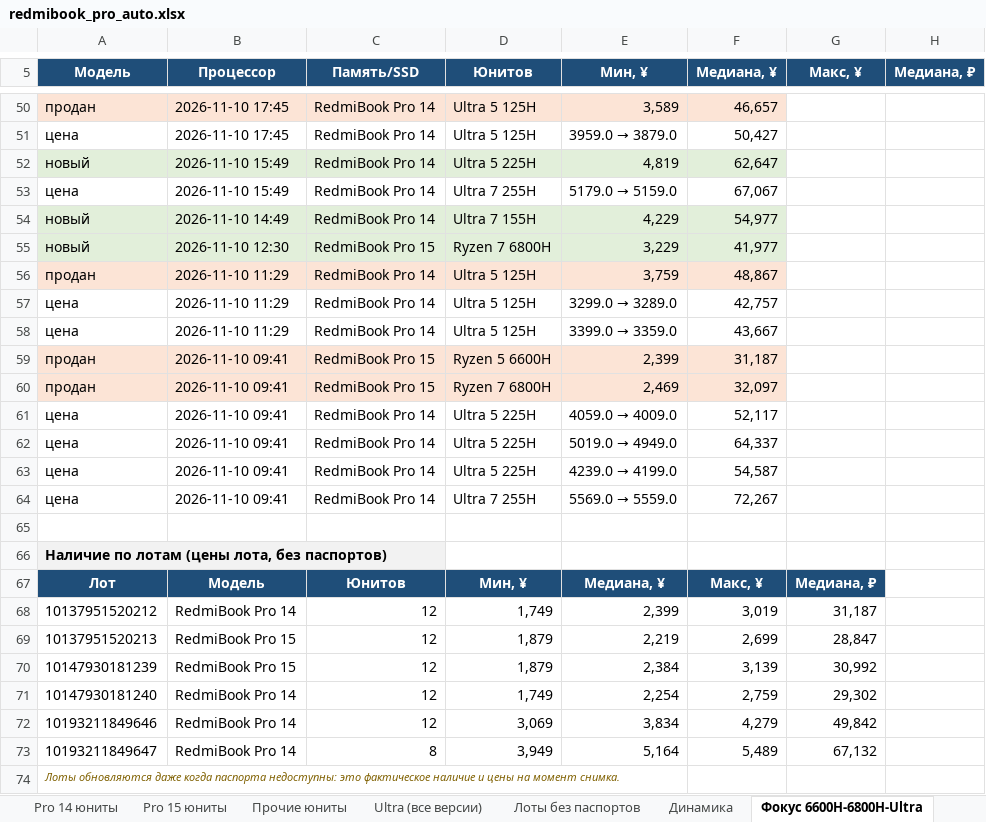
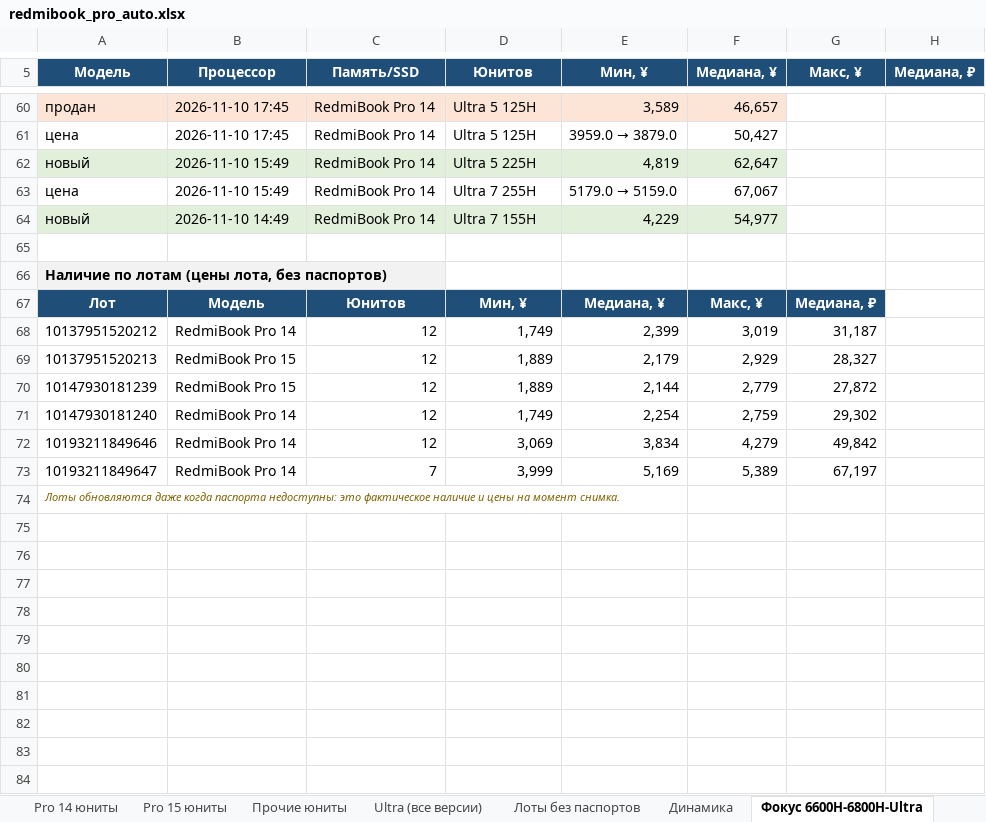
Before and after one commit to usmniko-spec/jd-laptops, an Excel workbook: redmibook_pro_auto.xlsx, sheet Фокус 6600H-6800H-Ultra, drawn as a sheet; only a part is shown, gaps mark what is left out; values as stored, in another font and other column widths than the file's, no borders; removed rows and columns are numbered as before the commit, all else as after; the diff covers the shown part only; the diff names each change by its address in the sheet, - before the commit and + after, or states it on an @@ line.

```diff
--- a/redmibook_pro_auto.xlsx (sheet Фокус 6600H-6800H-Ultra)
+++ b/redmibook_pro_auto.xlsx (sheet Фокус 6600H-6800H-Ultra)
-row 55: новый | 2026-11-10 12:30 | RedmiBook Pro 15 | Ryzen 7 6800H | 3,229 | 41,977
-row 56: продан | 2026-11-10 11:29 | RedmiBook Pro 14 | Ultra 5 125H | 3,759 | 48,867
-row 57: цена | 2026-11-10 11:29 | RedmiBook Pro 14 | Ultra 5 125H | 3299.0 → 3289.0 | 42,757
-row 58: цена | 2026-11-10 11:29 | RedmiBook Pro 14 | Ultra 5 125H | 3399.0 → 3359.0 | 43,667
-row 59: продан | 2026-11-10 09:41 | RedmiBook Pro 15 | Ryzen 5 6600H | 2,399 | 31,187
-row 60: продан | 2026-11-10 09:41 | RedmiBook Pro 15 | Ryzen 7 6800H | 2,469 | 32,097
-row 61: цена | 2026-11-10 09:41 | RedmiBook Pro 14 | Ultra 5 225H | 4059.0 → 4009.0 | 52,117
-row 62: цена | 2026-11-10 09:41 | RedmiBook Pro 14 | Ultra 5 225H | 5019.0 → 4949.0 | 64,337
-row 63: цена | 2026-11-10 09:41 | RedmiBook Pro 14 | Ultra 5 225H | 4239.0 → 4199.0 | 54,587
-row 64: цена | 2026-11-10 09:41 | RedmiBook Pro 14 | Ultra 7 255H | 5569.0 → 5559.0 | 72,267
-D69:D70 (Юнитов): 1,879
+D69:D70 (Юнитов): 1,889
-E69 (Мин, ¥): 2,219
+E69 (Мин, ¥): 2,179
-F69 (Медиана, ¥): 2,699
+F69 (Медиана, ¥): 2,929
-G69 (Макс, ¥): 28,847
+G69 (Макс, ¥): 28,327
-E70 (Мин, ¥): 2,384
+E70 (Мин, ¥): 2,144
-F70 (Медиана, ¥): 3,139
+F70 (Медиана, ¥): 2,779
-G70 (Макс, ¥): 30,992
+G70 (Макс, ¥): 27,872
-row 73: 10193211849647 | RedmiBook Pro 14 | 8 | 3,949 | 5,164 | 5,489 | 67,132
+row 73: 10193211849647 | RedmiBook Pro 14 | 7 | 3,999 | 5,169 | 5,389 | 67,197
```
Also changed, not shown: 11 added rows, 1 removed row and 9 edited cells elsewhere in this sheet, sheet Движение все Pro, sheet Движение юнитов, sheet Ultra (все версии), sheet Сводка, sheet Pro 14 юниты, sheet Динамика, 4 more sheets, charts or pictures, 4 other files.
